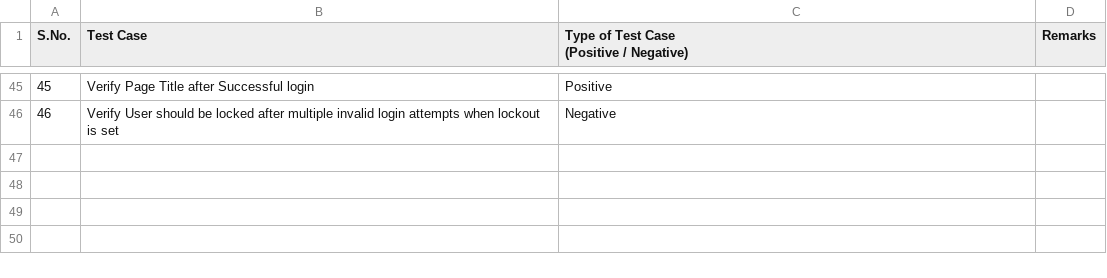
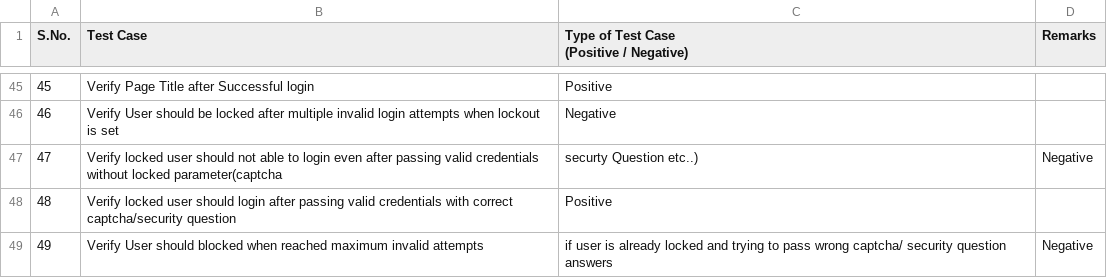
Before and after one commit to LoginRadius/awesome-test-cases-collection, a CSV file: Cases-Collection/Login.csv, drawn as a sheet; only a part is shown, gaps mark what is left out; the diff names each change by its address in the sheet, - before the commit and + after, or states it on an @@ line.

Commit message:
Update Login.csv

```diff
--- a/Cases-Collection/Login.csv
+++ b/Cases-Collection/Login.csv
+row 47: 47 | Verify locked user should not able to login even after passing valid credentials without locked parameter(captcha | securty Question etc..) | Negative
+row 48: 48 | Verify locked user should login after passing valid credentials with correct captcha/security question | Positive
+row 49: 49 | Verify User should blocked when reached maximum invalid attempts | if user is already locked and trying to pass wrong captcha/ security question answers | Negative
```
